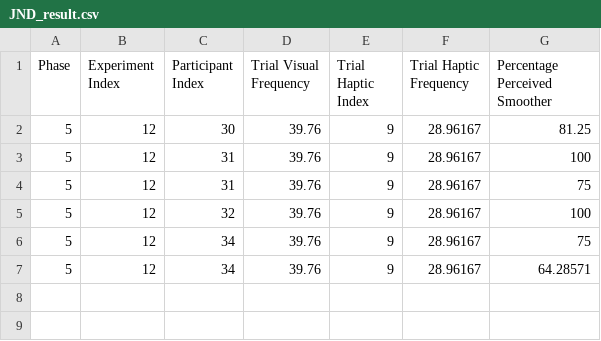
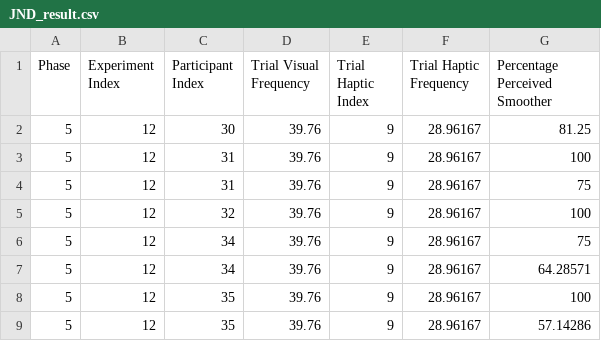
Before and after one commit to fab-za/masters, a CSV file: Assets/Data/JND/Pairings/5_12/JND_result.csv, drawn as a sheet; the diff names each change by its address in the sheet, - before the commit and + after, or states it on an @@ line.

```diff
--- a/Assets/Data/JND/Pairings/5_12/JND_result.csv
+++ b/Assets/Data/JND/Pairings/5_12/JND_result.csv
+row 8: 5 | 12 | 35 | 39.76 | 9 | 28.96167 | 100
+row 9: 5 | 12 | 35 | 39.76 | 9 | 28.96167 | 57.14286
```
Also changed, not shown: Assets/Data/JND/Pairings/5_13/JND_result.csv, Assets/Data/JND/Pairings/5_14/JND_result.csv, 24 other files.
